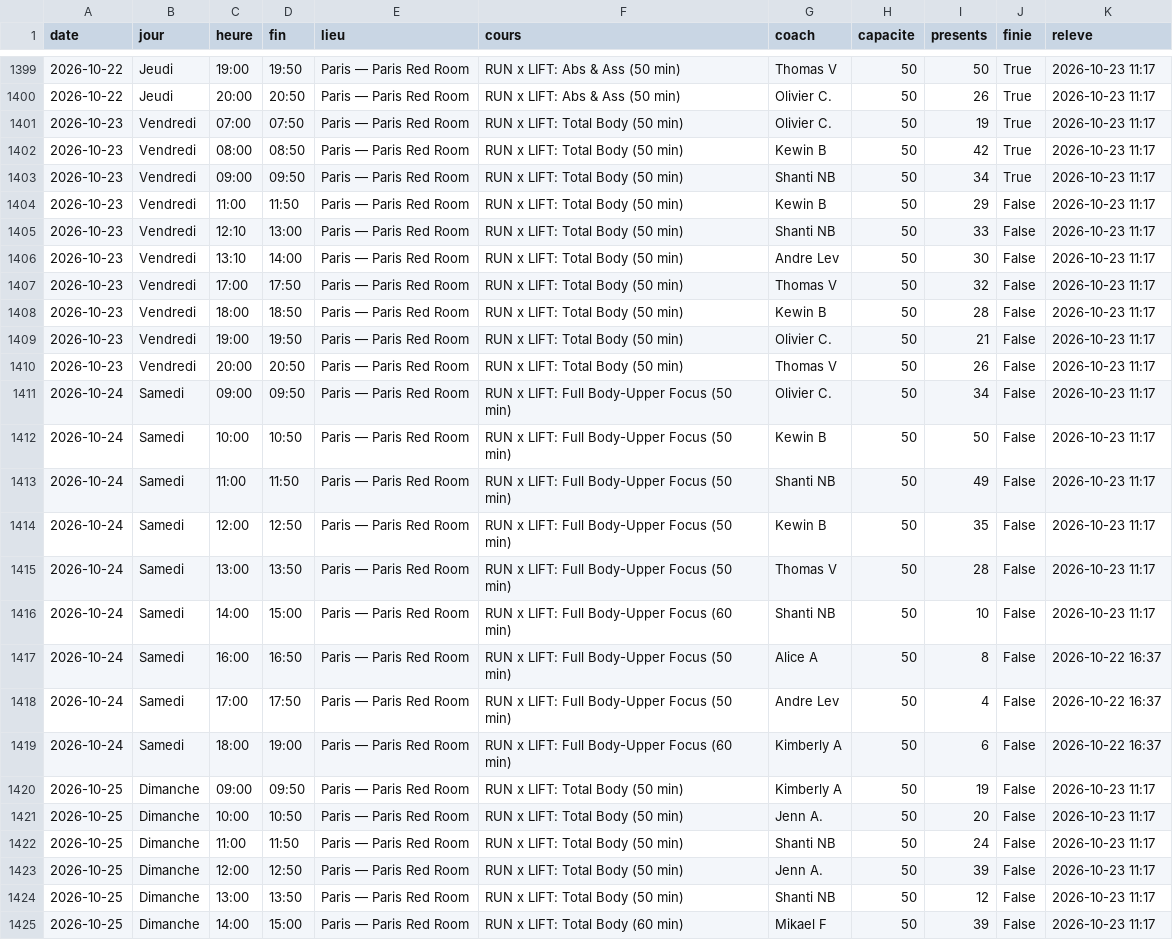
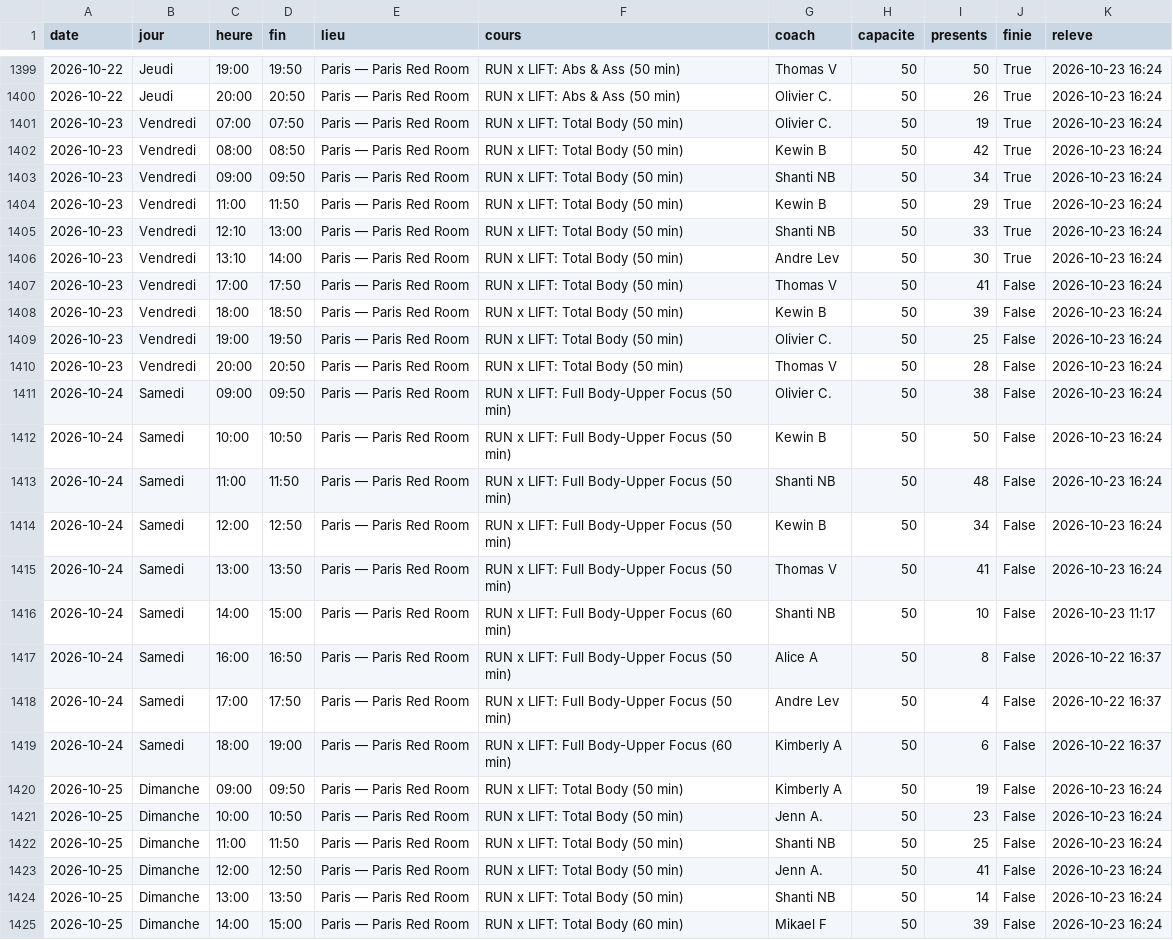
Before and after one commit to sbbb-git/reset, a CSV file: barrys_seances.csv, drawn as a sheet; only a part is shown, gaps mark what is left out; the diff covers the shown part only; the diff names each change by its address in the sheet, - before the commit and + after, or states it on an @@ line.

```diff
--- a/barrys_seances.csv
+++ b/barrys_seances.csv
-K1399:K1415 (releve): 2026-10-23 11:17
+K1399:K1415 (releve): 2026-10-23 16:24
-J1404:J1406 (finie): False
+J1404:J1406 (finie): True
-I1407 (presents): 32
+I1407 (presents): 41
-I1408 (presents): 28
+I1408 (presents): 39
-I1409 (presents): 21
+I1409 (presents): 25
-I1410 (presents): 26
+I1410 (presents): 28
-I1411 (presents): 34
+I1411 (presents): 38
-I1413 (presents): 49
+I1413 (presents): 48
-I1414 (presents): 35
+I1414 (presents): 34
-I1415 (presents): 28
+I1415 (presents): 41
-K1420:K1425 (releve): 2026-10-23 11:17
+K1420:K1425 (releve): 2026-10-23 16:24
-I1421 (presents): 20
+I1421 (presents): 23
-I1422 (presents): 24
+I1422 (presents): 25
-I1423 (presents): 39
+I1423 (presents): 41
-I1424 (presents): 12
+I1424 (presents): 14
```
Also changed, not shown: 32 edited cells elsewhere in this file, banote_seances.csv, santroch_seances.csv, 12 other files.
